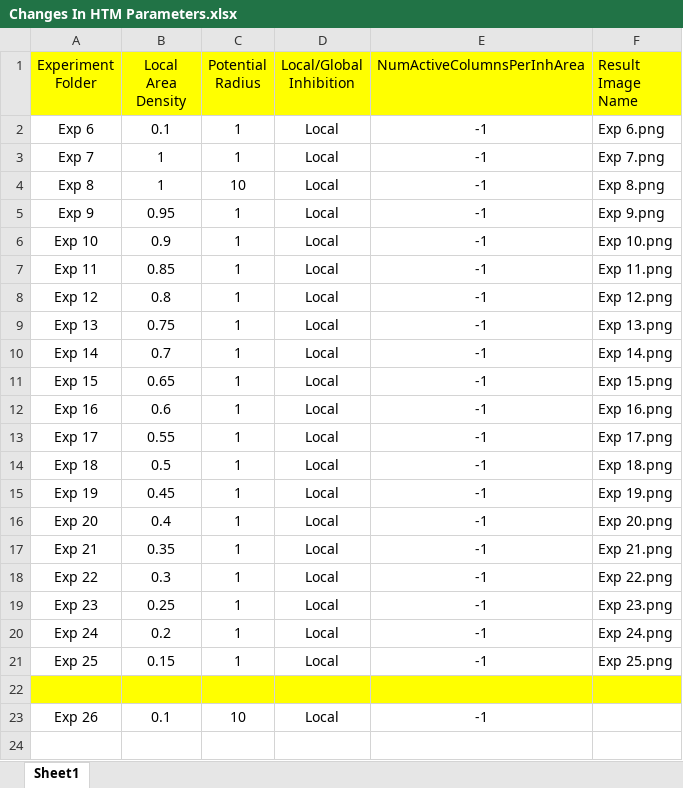
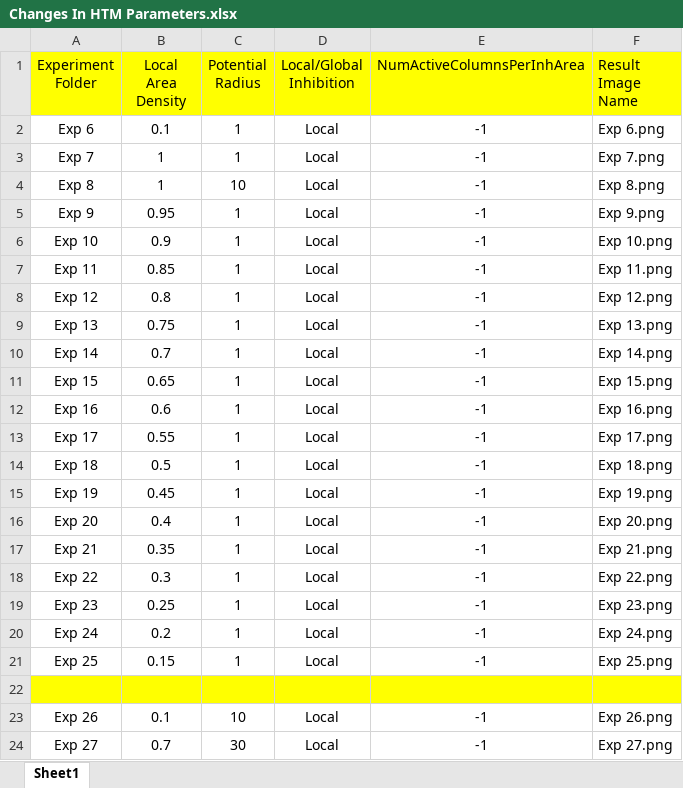
Before and after one commit to Alam-Sher-Khan/neocortexapi-classification, an Excel workbook: My Analysis/Changes In HTM Parameters.xlsx, sheet Sheet1, drawn as a sheet; values as stored, in another font and other column widths than the file's, no borders; the diff names each change by its address in the sheet, - before the commit and + after, or states it on an @@ line.

Commit message:
Excel File Updated with Exp 26 and 27 Parameters

```diff
--- a/My Analysis/Changes In HTM Parameters.xlsx (sheet Sheet1)
+++ b/My Analysis/Changes In HTM Parameters.xlsx (sheet Sheet1)
-F23 (Result Image Name): (empty)
+F23 (Result Image Name): Exp 26.png
+row 24: Exp 27 | 0.7 | 30 | Local | -1 | Exp 27.png
```
